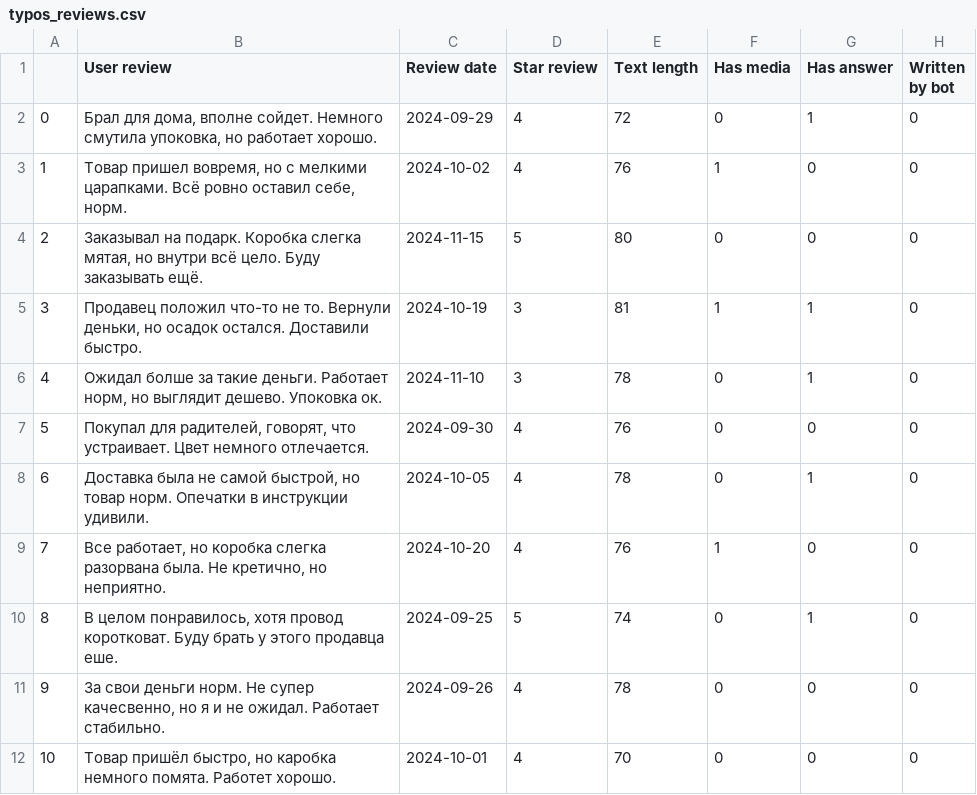
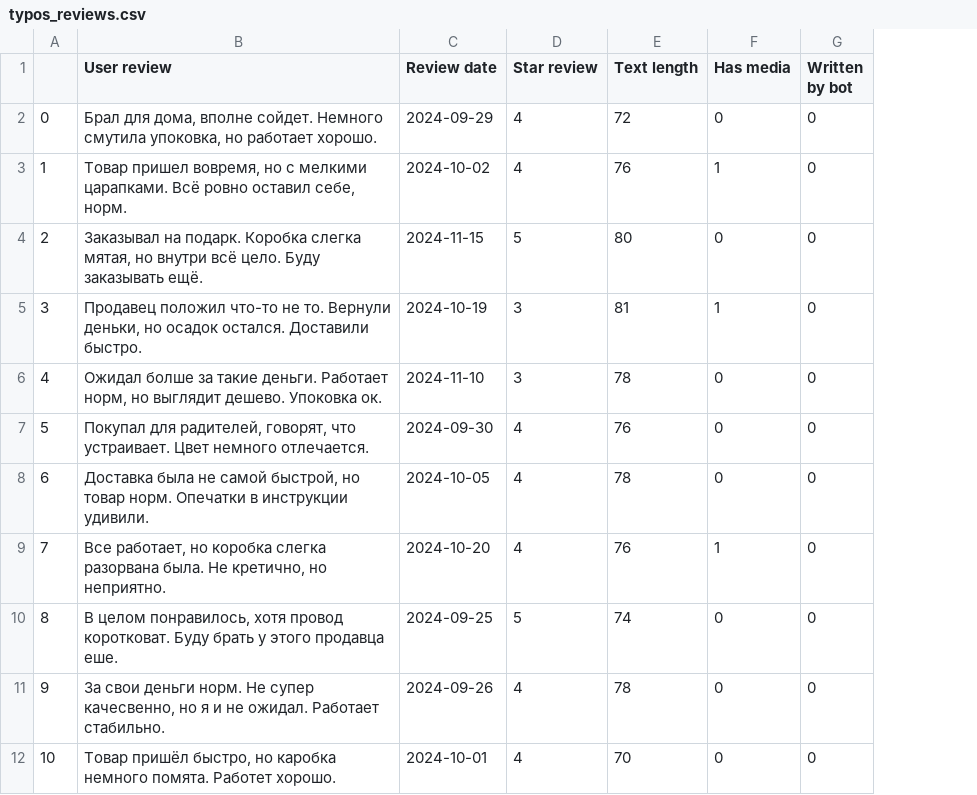
Before and after one commit to Garinelli/ReviewAI, a CSV file: src/parser/dataframes/typos_reviews.csv, drawn as a sheet; only a part is shown; the diff names each change by its address in the sheet, - before the commit and + after, or states it on an @@ line.

```diff
--- a/src/parser/dataframes/typos_reviews.csv
+++ b/src/parser/dataframes/typos_reviews.csv
-column G (Has answer), rows 2-12: 1 | 0 | 0 | 1 | 1 | 0 | 1 | 0 | 1 | 0 | 0
```
Also changed, not shown: src/parser/dataframes/fake_reviews.csv, src/parser/dataframes/main_df.csv, 8 other files.
